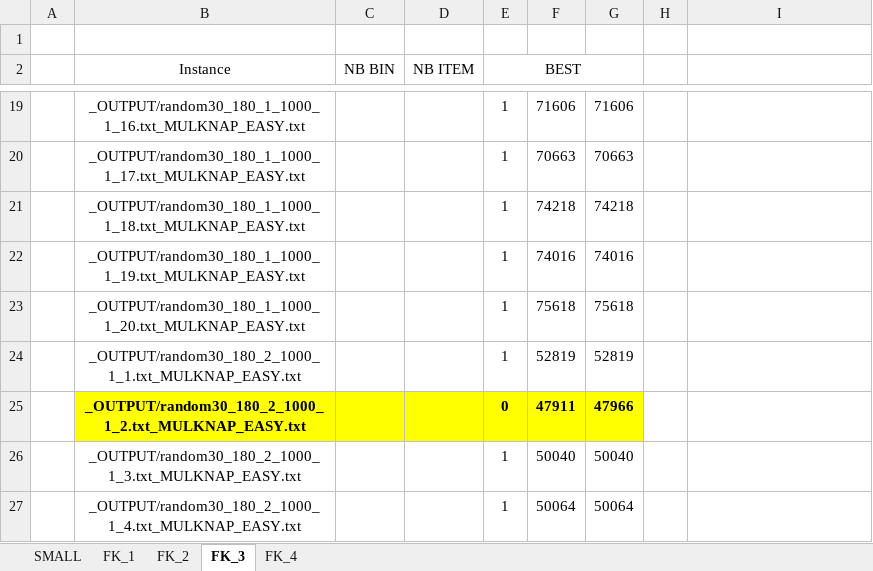
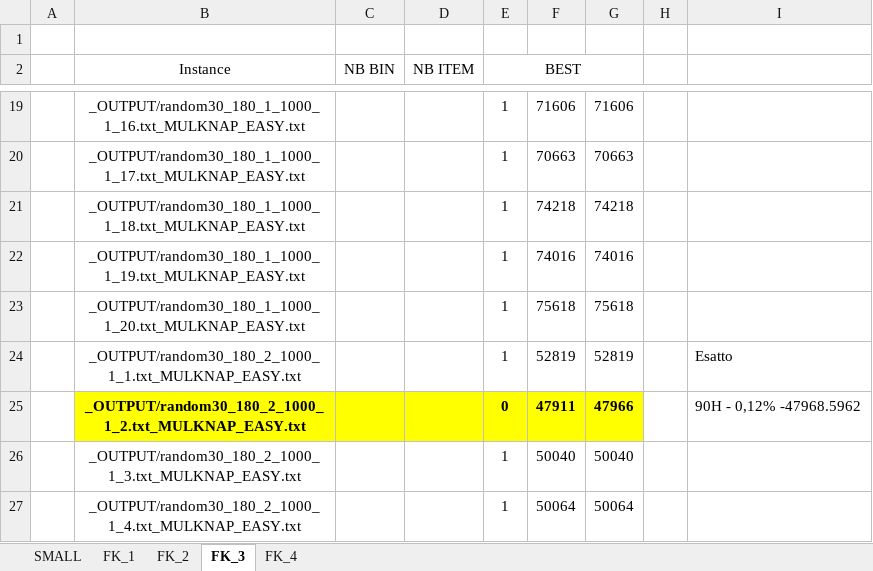
Before and after one commit to Golino98/KernelSearchGolinoCottiBeatrice, an Excel workbook: instances/MKP solutions.xlsx, sheet FK_3, drawn as a sheet; only a part is shown, gaps mark what is left out; values as stored, in another font and other column widths than the file's, no borders; the diff names each change by its address in the sheet, - before the commit and + after, or states it on an @@ line.

```diff
--- a/instances/MKP solutions.xlsx (sheet FK_3)
+++ b/instances/MKP solutions.xlsx (sheet FK_3)
-I24: (empty)
+I24: Esatto
-I25: (empty)
+I25: 90H - 0,12% -47968.5962
```
Also changed, not shown: 2 other files.
